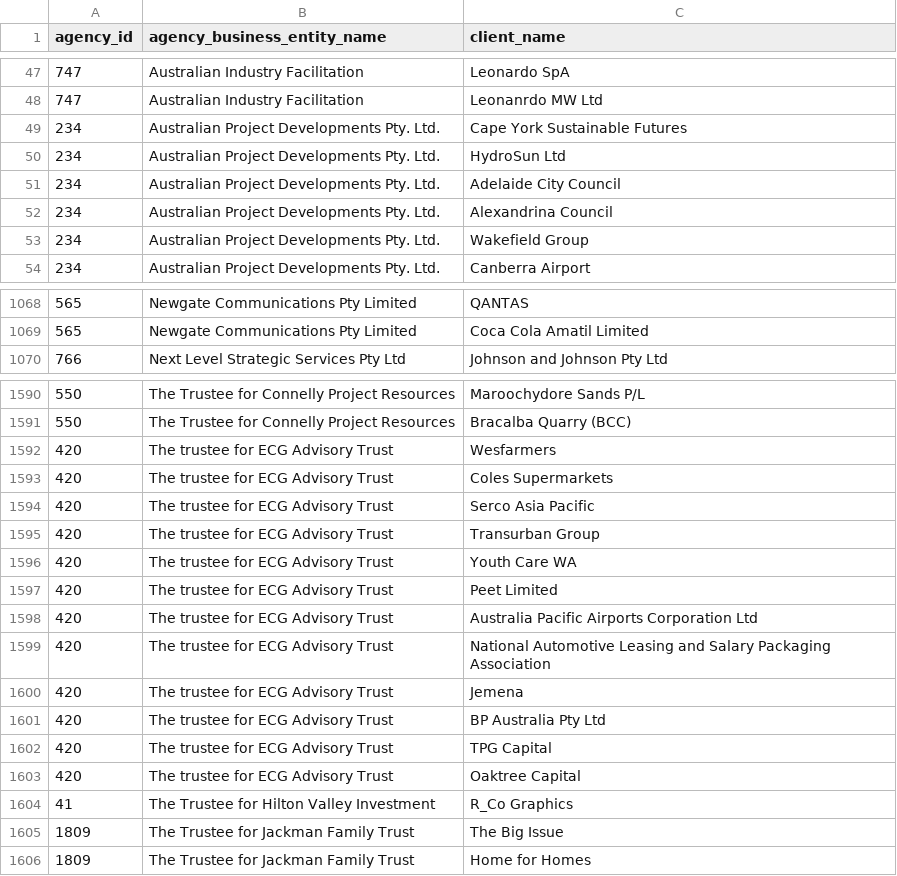
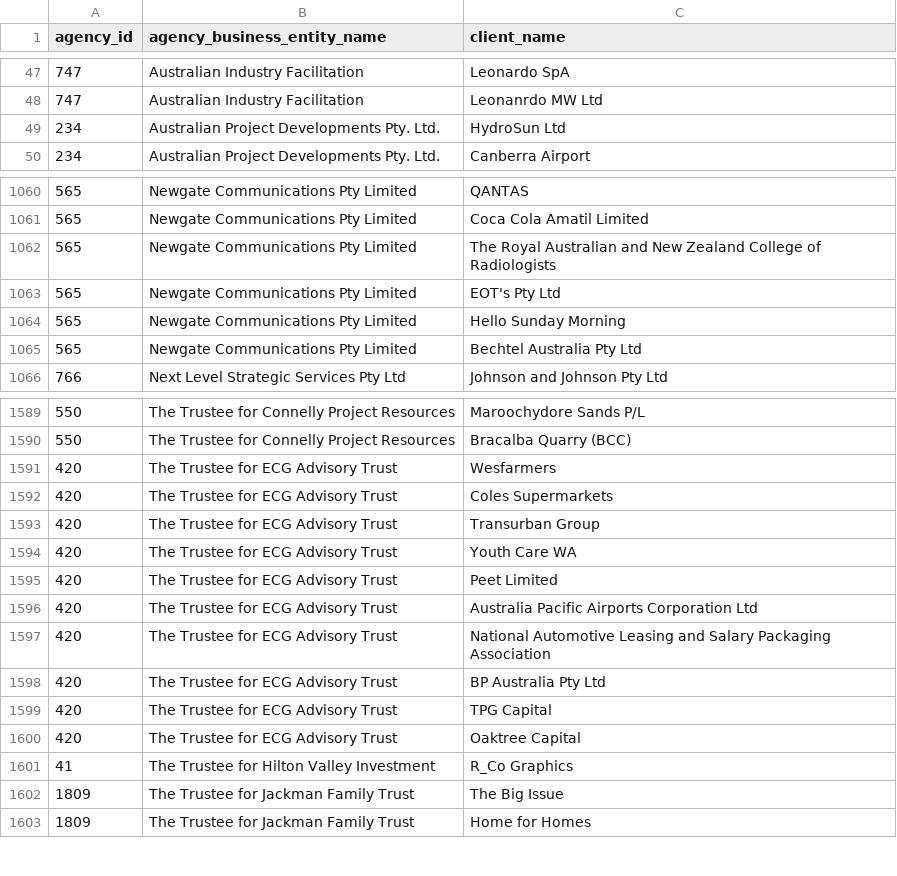
Before and after one commit to henare/australian_government_lobbyists_register, a CSV file: clients.csv, drawn as a sheet; only a part is shown, gaps mark what is left out; the diff covers the shown part only.

```diff
--- a/clients.csv
+++ b/clients.csv
@@ -48,7 +48,3 @@ agency_id,agency_business_entity_name,client_name
 747,Australian Industry Facilitation,Leonanrdo MW Ltd
-234,Australian Project Developments Pty. Ltd.,Cape York Sustainable Futures
 234,Australian Project Developments Pty. Ltd.,HydroSun Ltd
-234,Australian Project Developments Pty. Ltd.,Adelaide City Council
-234,Australian Project Developments Pty. Ltd.,Alexandrina Council
-234,Australian Project Developments Pty. Ltd.,Wakefield Group
 234,Australian Project Developments Pty. Ltd.,Canberra Airport
@@ -1069,2 +1061,6 @@ agency_id,agency_business_entity_name,client_name
 565,Newgate Communications Pty Limited,Coca Cola Amatil Limited
+565,Newgate Communications Pty Limited,The Royal Australian and New Zealand College of Radiologists
+565,Newgate Communications Pty Limited,EOT's Pty Ltd
+565,Newgate Communications Pty Limited,Hello Sunday Morning
+565,Newgate Communications Pty Limited,Bechtel Australia Pty Ltd
 766,Next Level Strategic Services Pty Ltd,Johnson and Johnson Pty Ltd
@@ -1591,14 +1590,12 @@ agency_id,agency_business_entity_name,client_name
 550,The Trustee for Connelly Project Resources,Bracalba Quarry (BCC)
-420,The trustee for ECG Advisory Trust,Wesfarmers
-420,The trustee for ECG Advisory Trust,Coles Supermarkets
-420,The trustee for ECG Advisory Trust,Serco Asia Pacific
-420,The trustee for ECG Advisory Trust,Transurban Group
-420,The trustee for ECG Advisory Trust,Youth Care WA
-420,The trustee for ECG Advisory Trust,Peet Limited
-420,The trustee for ECG Advisory Trust,Australia Pacific Airports Corporation Ltd
-420,The trustee for ECG Advisory Trust,National Automotive Leasing and Salary Packaging Association
-420,The trustee for ECG Advisory Trust,Jemena
-420,The trustee for ECG Advisory Trust,BP Australia Pty Ltd
-420,The trustee for ECG Advisory Trust,TPG Capital
-420,The trustee for ECG Advisory Trust,Oaktree Capital
+420,The Trustee for ECG Advisory Trust,Wesfarmers
+420,The Trustee for ECG Advisory Trust,Coles Supermarkets
+420,The Trustee for ECG Advisory Trust,Transurban Group
+420,The Trustee for ECG Advisory Trust,Youth Care WA
+420,The Trustee for ECG Advisory Trust,Peet Limited
+420,The Trustee for ECG Advisory Trust,Australia Pacific Airports Corporation Ltd
+420,The Trustee for ECG Advisory Trust,National Automotive Leasing and Salary Packaging Association
+420,The Trustee for ECG Advisory Trust,BP Australia Pty Ltd
+420,The Trustee for ECG Advisory Trust,TPG Capital
+420,The Trustee for ECG Advisory Trust,Oaktree Capital
 41,The Trustee for Hilton Valley Investment,R_Co Graphics
```
Also changed, not shown: 14 added rows and 14 removed rows elsewhere in this file, agencies.csv, lobbyists.csv, 1 other file.
